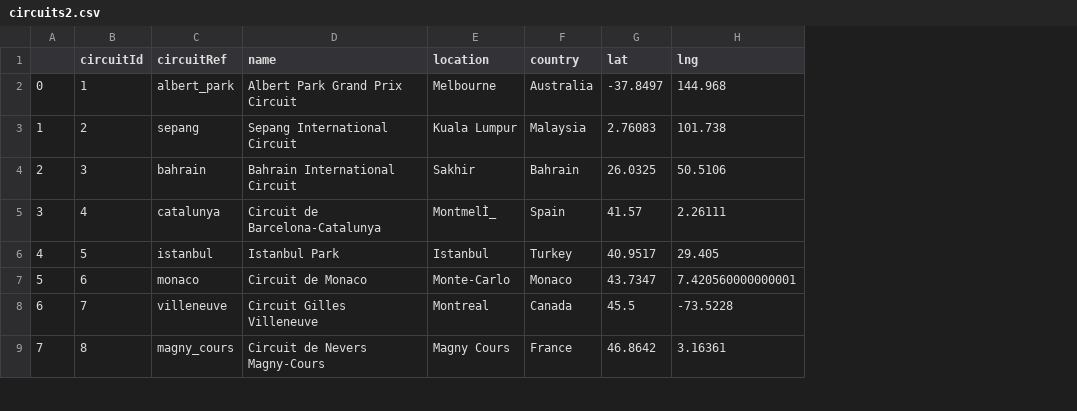
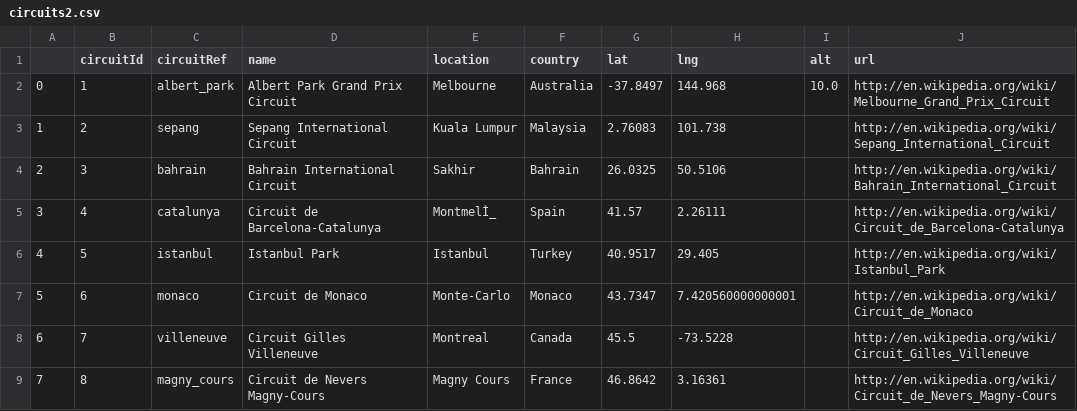
Before and after one commit to Alkare7230/ChefF1, a CSV file: circuits2.csv, drawn as a sheet; only a part is shown; the diff names each change by its address in the sheet, - before the commit and + after, or states it on an @@ line.

```diff
--- a/circuits2.csv
+++ b/circuits2.csv
+column I (alt), row 2: 10.0
+column J (url), rows 2-9: http://en.wikipedia.org/wiki/Melbourne_Grand_Prix_Circuit | http://en.wikipedia.org/wiki/Sepang_International_Circuit | http://en.wikipedia.org/wiki/Bahrain_International_Circuit | http://en.wikipedia.org/wiki/Circuit_de_Barcelona-Catalunya | http://en.wikipedia.org/wiki/Istanbul_Park | http://en.wikipedia.org/wiki/Circuit_de_Monaco | http://en.wikipedia.org/wiki/Circuit_Gilles_Villeneuve | http://en.wikipedia.org/wiki/Circuit_de_Nevers_Magny-Cours
```
Also changed, not shown: circuits.csv, 33 other files.
